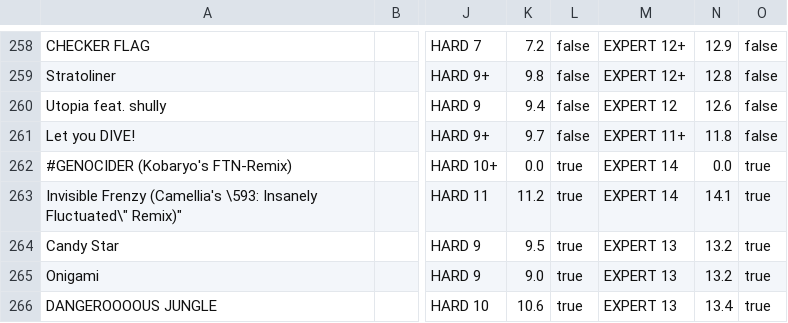
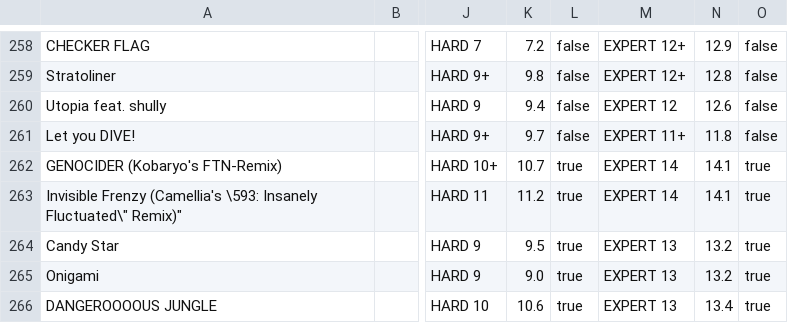
Before and after one commit to shimmand/wacca-rating-analyzer, a CSV file: assets/dataset.csv, drawn as a sheet; only a part is shown, gaps mark what is left out; the diff names each change by its address in the sheet, - before the commit and + after, or states it on an @@ line.

Commit message:
Update dataset.csv

```diff
--- a/assets/dataset.csv
+++ b/assets/dataset.csv
-A262: #GENOCIDER (Kobaryo's FTN-Remix)
+A262: GENOCIDER (Kobaryo's FTN-Remix)
-K262: 0.0
+K262: 10.7
-N262: 0.0
+N262: 14.1
```
